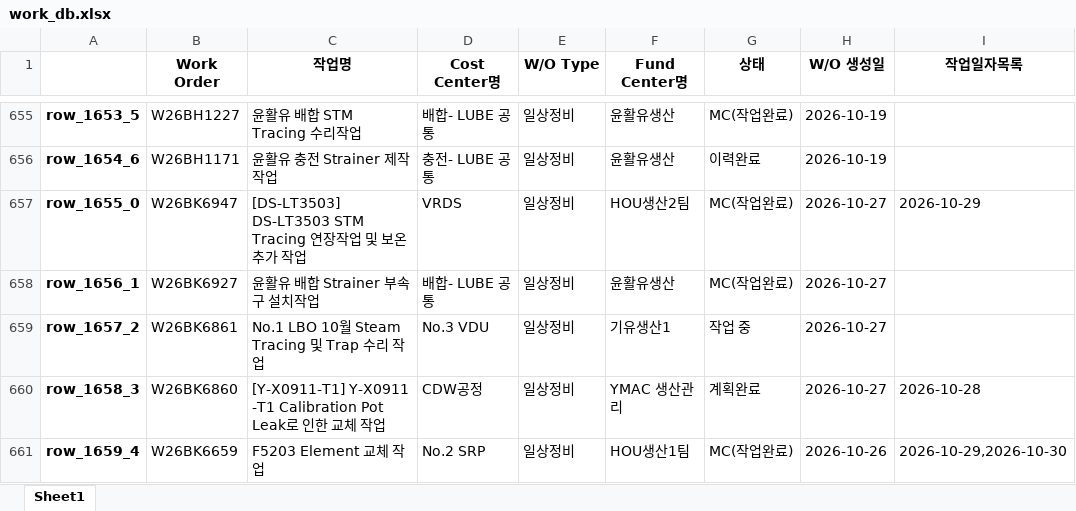
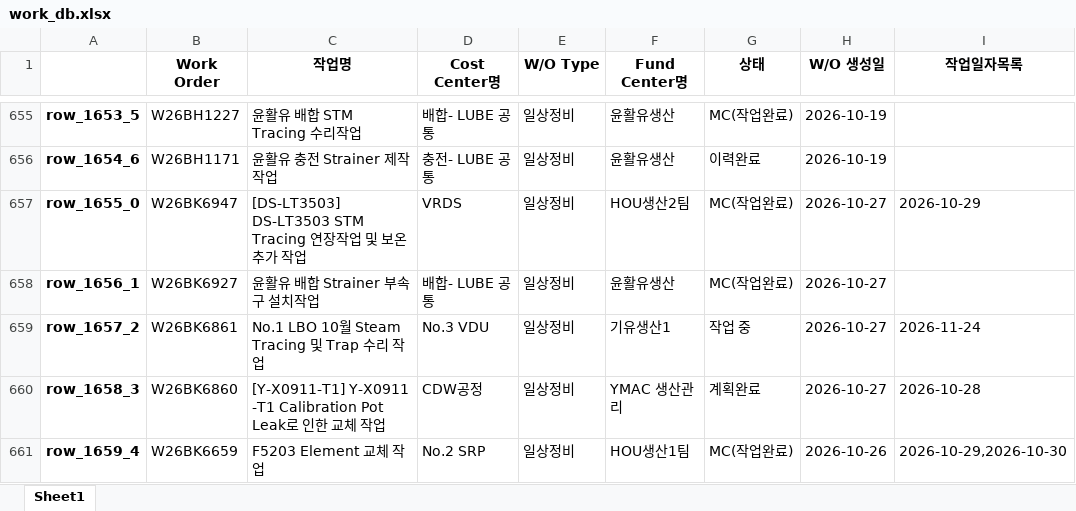
Before and after one commit to kimcm86/process-management-data, an Excel workbook: work_db.xlsx, sheet Sheet1, drawn as a sheet; only a part is shown, gaps mark what is left out; values as stored, in another font and other column widths than the file's, no borders; the diff names each change by its address in the sheet, - before the commit and + after, or states it on an @@ line.

Commit message:
auto save work_db

```diff
--- a/work_db.xlsx (sheet Sheet1)
+++ b/work_db.xlsx (sheet Sheet1)
-I659 (작업일자목록): (empty)
+I659 (작업일자목록): 2026-11-24
```
